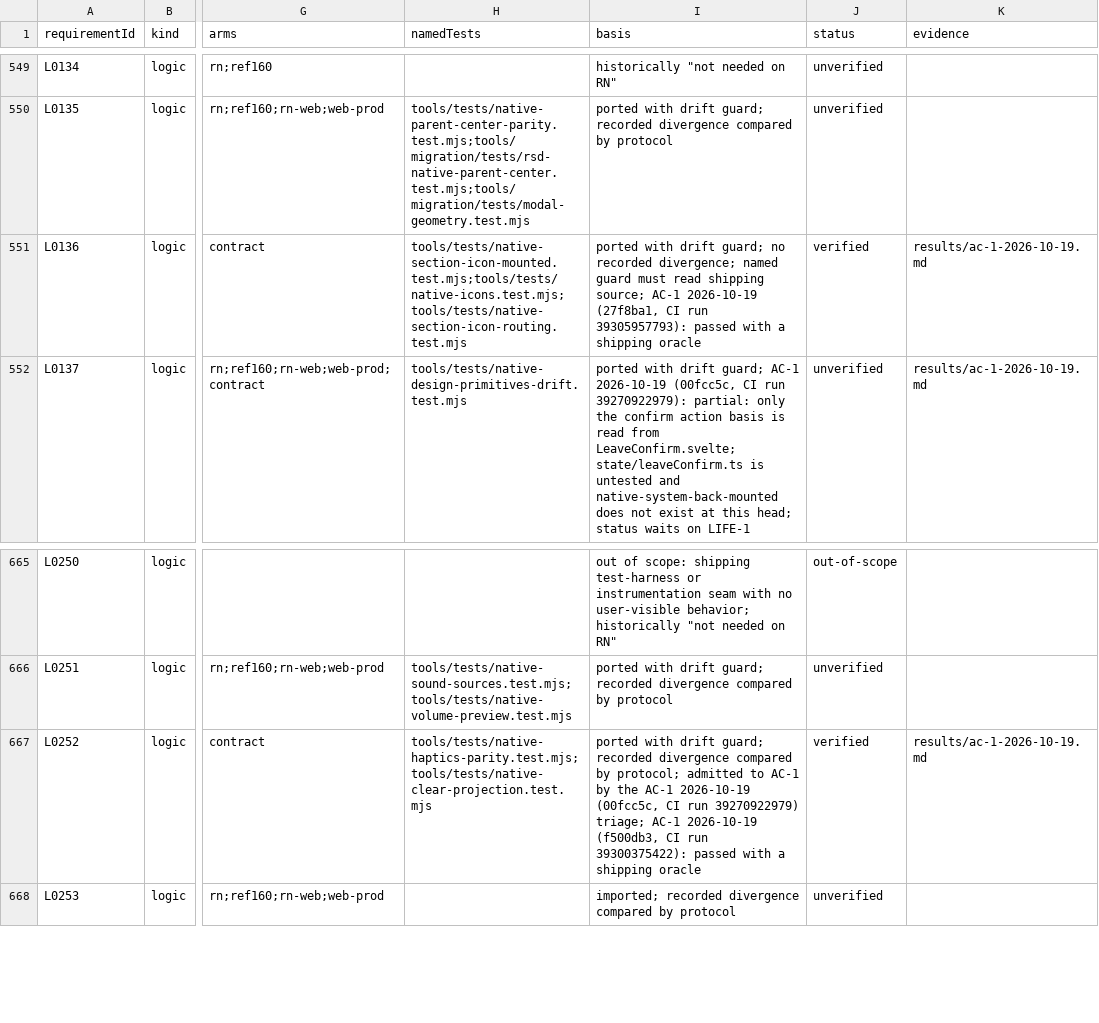
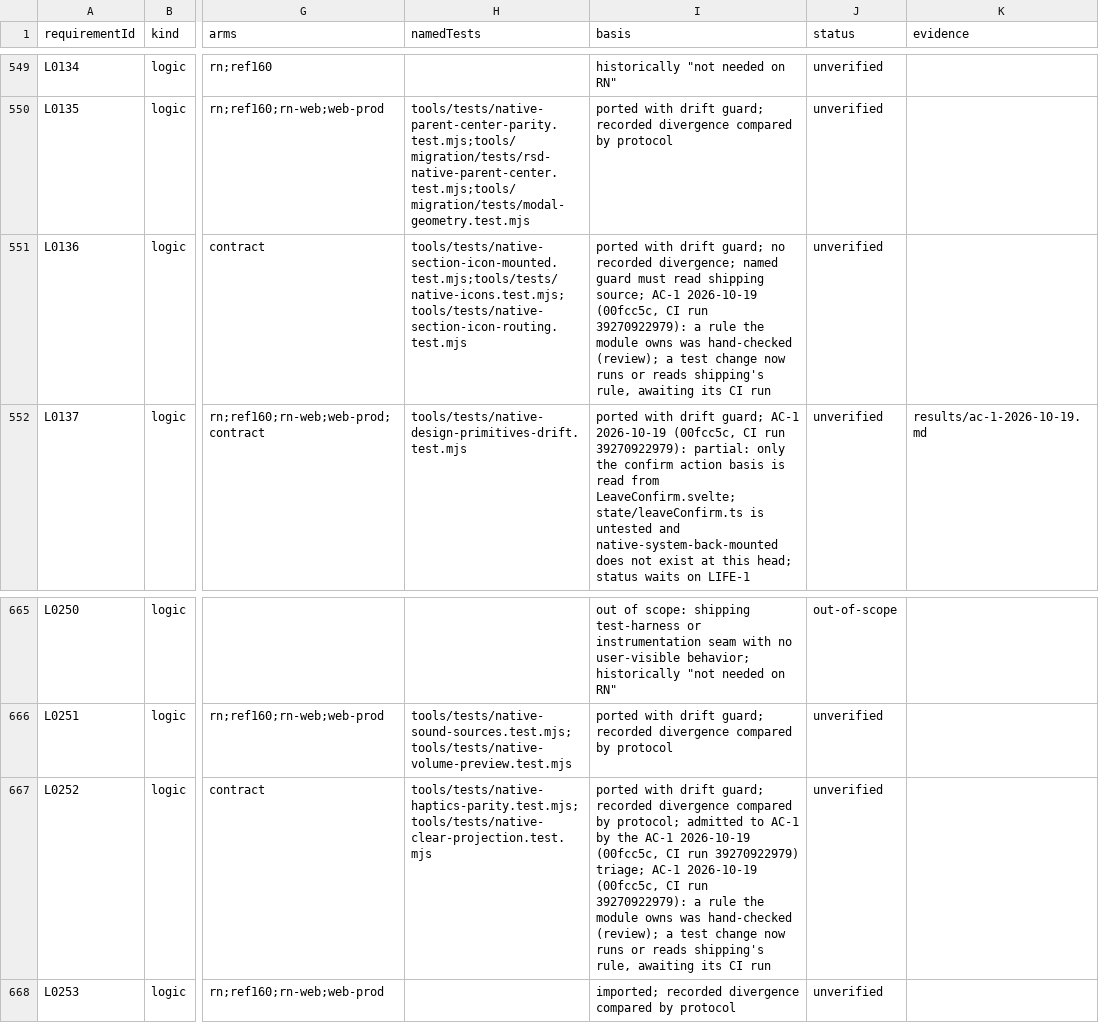
Before and after one commit to KyleMit/Splotch, a CSV file: docs/scratchpad/2026-10-18-device-parity/protocol-mapping.csv, drawn as a sheet; only a part is shown, gaps mark what is left out; the diff covers the shown part only; the diff names each change by its address in the sheet, - before the commit and + after, or states it on an @@ line.

```diff
--- a/docs/scratchpad/2026-10-18-device-parity/protocol-mapping.csv
+++ b/docs/scratchpad/2026-10-18-device-parity/protocol-mapping.csv
-I551 (basis): …AC-1 2026-10-19 (27f8ba1, CI run 39305957793): passed with a shipping oracle
+I551 (basis): …AC-1 2026-10-19 (00fcc5c, CI run 39270922979): a rule the module owns was hand-checked (review); a test change now runs or reads shipping's rule, awaiting its CI run
-J551 (status): verified
+J551 (status): unverified
-K551 (evidence): results/ac-1-2026-10-19.md
+K551 (evidence): (empty)
-I667 (basis): …AC-1 2026-10-19 (f500db3, CI run 39300375422): passed with a shipping oracle
+I667 (basis): …AC-1 2026-10-19 (00fcc5c, CI run 39270922979): a rule the module owns was hand-checked (review); a test change now runs or reads shipping's rule, awaiting its CI run
-J667 (status): verified
+J667 (status): unverified
-K667 (evidence): results/ac-1-2026-10-19.md
+K667 (evidence): (empty)
```
Also changed, not shown: 24 edited cells elsewhere in this file, 6 other files.
